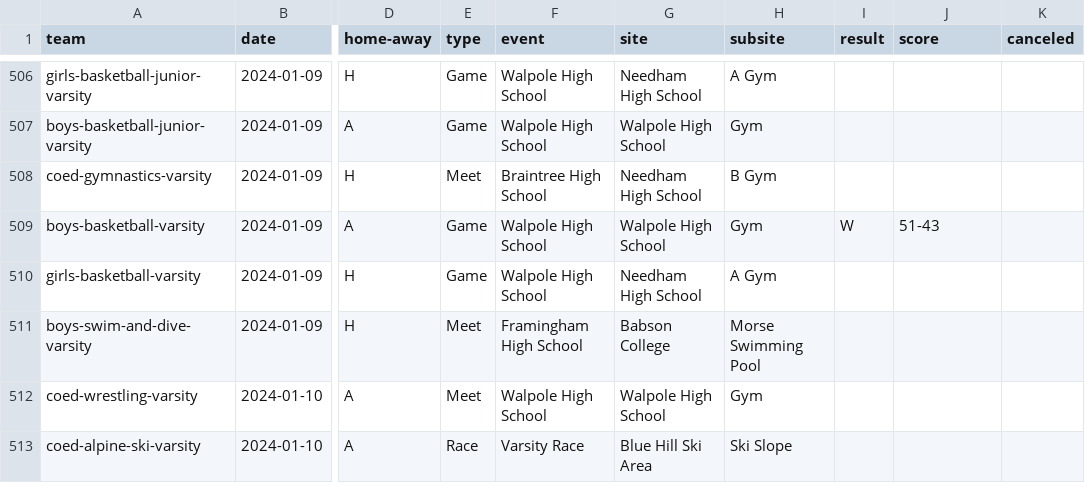
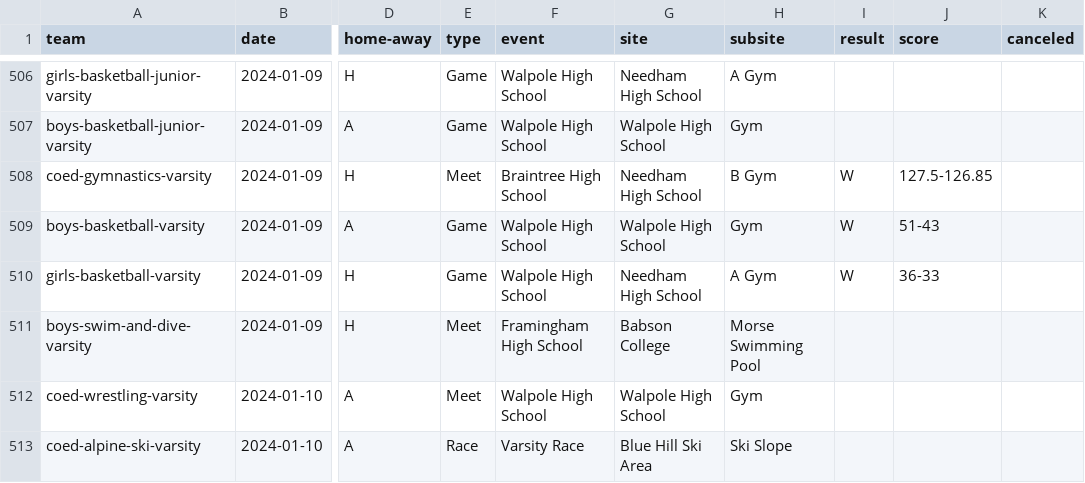
Before and after one commit to needhamathletics/needhamathletics.github.io, a CSV file: _data/schedules/2023-2024.csv, drawn as a sheet; only a part is shown, gaps mark what is left out; the diff names each change by its address in the sheet, - before the commit and + after, or states it on an @@ line.

Commit message:
Embed IG on sport pages, notice, recent results

```diff
--- a/_data/schedules/2023-2024.csv
+++ b/_data/schedules/2023-2024.csv
-I508 (result): (empty)
+I508 (result): W
-J508 (score): (empty)
+J508 (score): 127.5-126.85
-I510 (result): (empty)
+I510 (result): W
-J510 (score): (empty)
+J510 (score): 36-33
```
Also changed, not shown: 21 other files.
